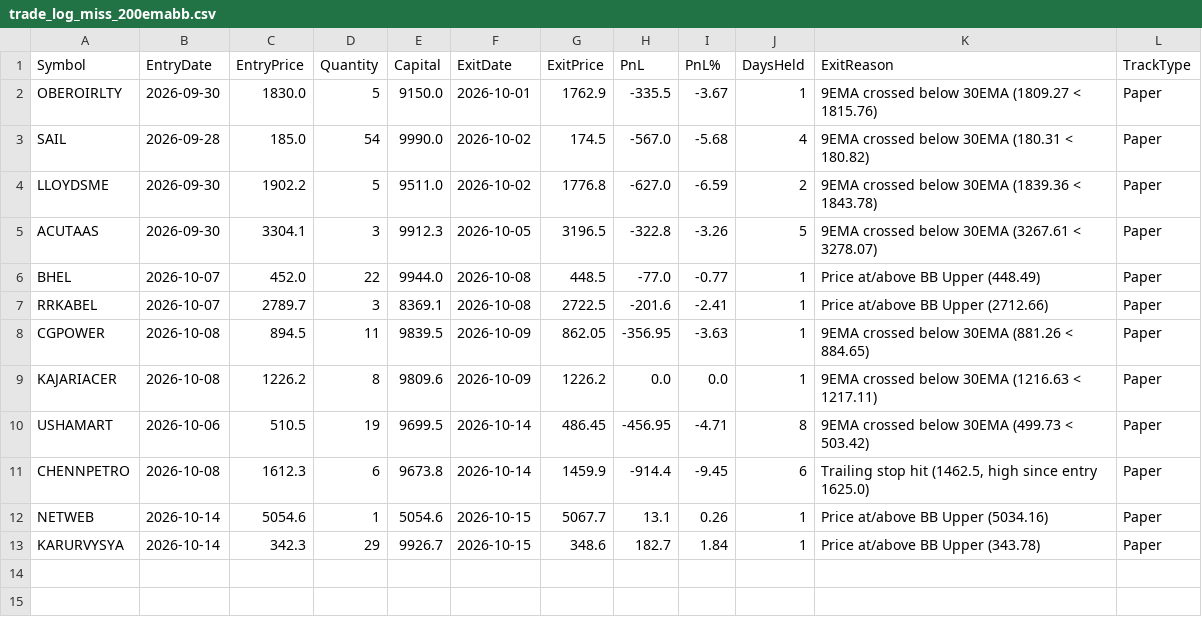
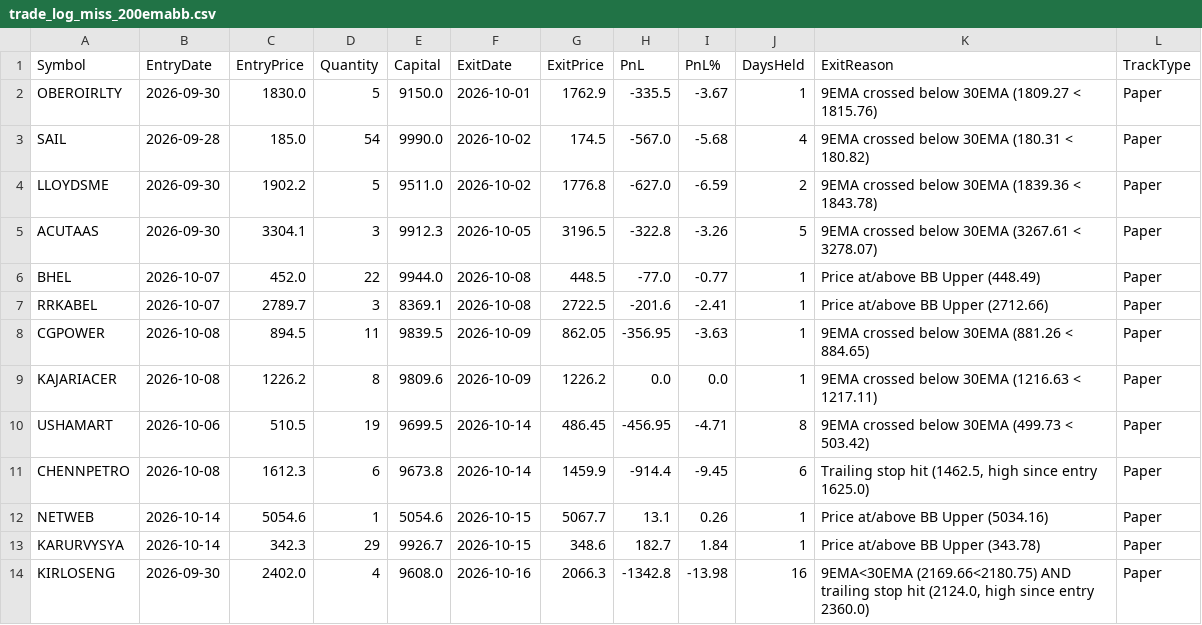
Before and after one commit to finnyrajmann/nse-200emabb, a CSV file: data/trade_log_miss_200emabb.csv, drawn as a sheet; the diff names each change by its address in the sheet, - before the commit and + after, or states it on an @@ line.

Commit message:
Auto-update — 2026-10-16

```diff
--- a/data/trade_log_miss_200emabb.csv
+++ b/data/trade_log_miss_200emabb.csv
+row 14: KIRLOSENG | 2026-09-30 | 2402.0 | 4 | 9608.0 | 2026-10-16 | 2066.3 | -1342.8 | -13.98 | 16 | 9EMA<30EMA (2169.66<2180.75) AND trailing stop hit (2124.0, high since entry 2360.0) | Paper
```
